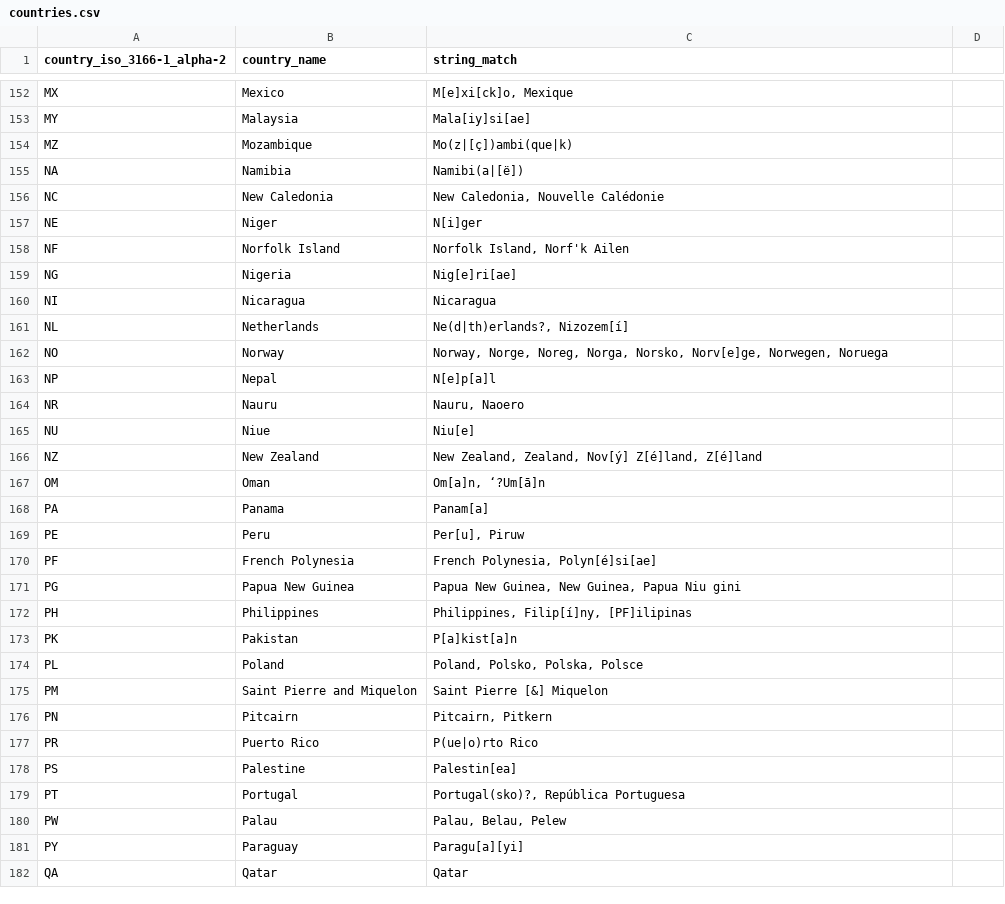
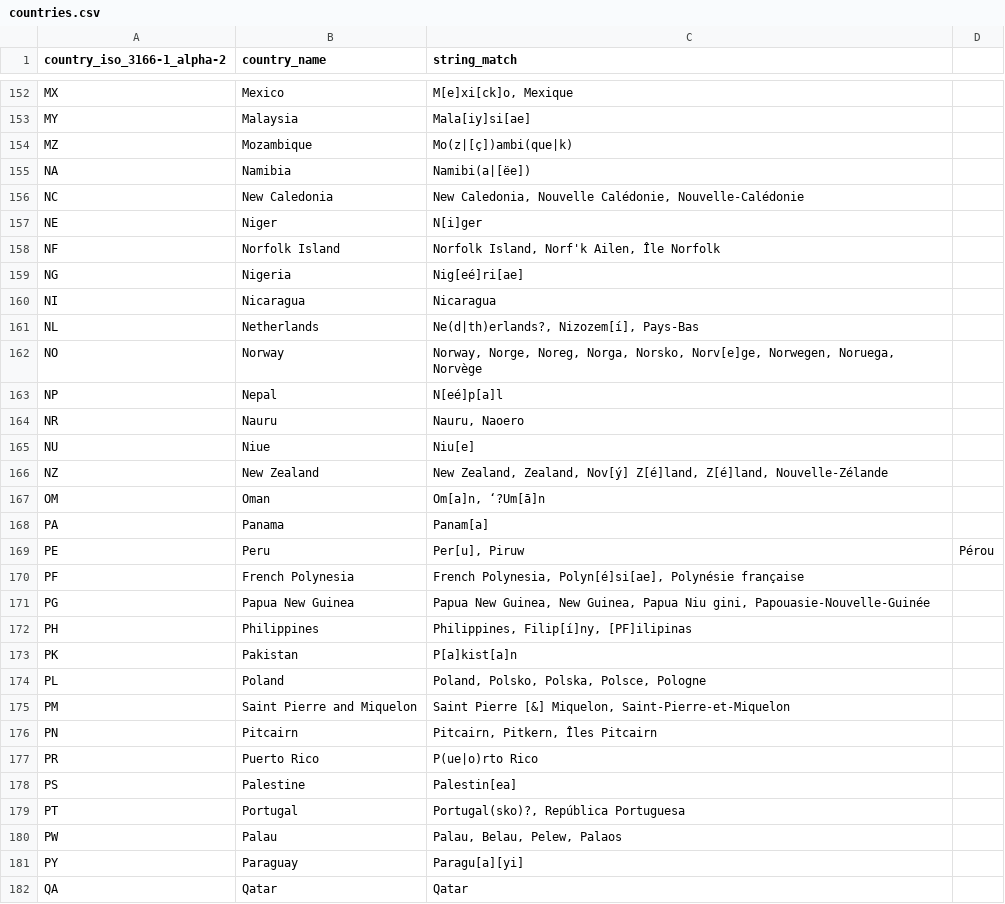
Before and after one commit to 365talents/country-in-text-detector, a CSV file: data/countries.csv, drawn as a sheet; only a part is shown, gaps mark what is left out; the diff covers the shown part only.

Commit message:
feat: add more french translations

```diff
--- a/data/countries.csv
+++ b/data/countries.csv
@@ -154,24 +154,24 @@ MY;Malaysia;Mala[iy]si[ae]
 MZ;Mozambique;Mo(z|[ç])ambi(que|k)
-NA;Namibia;Namibi(a|[ë])
-NC;New Caledonia;New Caledonia, Nouvelle Calédonie
+NA;Namibia;Namibi(a|[ëe])
+NC;New Caledonia;New Caledonia, Nouvelle Calédonie, Nouvelle-Calédonie
 NE;Niger;N[i]ger
-NF;Norfolk Island;Norfolk Island, Norf'k Ailen
-NG;Nigeria;Nig[e]ri[ae]
+NF;Norfolk Island;Norfolk Island, Norf'k Ailen, Île Norfolk
+NG;Nigeria;Nig[eé]ri[ae]
 NI;Nicaragua;Nicaragua
-NL;Netherlands;Ne(d|th)erlands?, Nizozem[í]
-NO;Norway;Norway, Norge, Noreg, Norga, Norsko, Norv[e]ge, Norwegen, Noruega
-NP;Nepal;N[e]p[a]l
+NL;Netherlands;Ne(d|th)erlands?, Nizozem[í], Pays-Bas
+NO;Norway;Norway, Norge, Noreg, Norga, Norsko, Norv[e]ge, Norwegen, Noruega, Norvège
+NP;Nepal;N[eé]p[a]l
 NR;Nauru;Nauru, Naoero
 NU;Niue;Niu[e]
-NZ;New Zealand;New Zealand, Zealand, Nov[ý] Z[é]land, Z[é]land
+NZ;New Zealand;New Zealand, Zealand, Nov[ý] Z[é]land, Z[é]land, Nouvelle-Zélande
 OM;Oman;Om[a]n, ʻ?Um[ā]n
 PA;Panama;Panam[a]
-PE;Peru;Per[u], Piruw
-PF;French Polynesia;French Polynesia, Polyn[é]si[ae]
-PG;Papua New Guinea;Papua New Guinea, New Guinea, Papua Niu gini
+PE;Peru;Per[u], Piruw; Pérou
+PF;French Polynesia;French Polynesia, Polyn[é]si[ae], Polynésie française
+PG;Papua New Guinea;Papua New Guinea, New Guinea, Papua Niu gini, Papouasie-Nouvelle-Guinée
 PH;Philippines;Philippines, Filip[í]ny, [PF]ilipinas
 PK;Pakistan;P[a]kist[a]n
-PL;Poland;Poland, Polsko, Polska, Polsce
-PM;Saint Pierre and Miquelon;Saint Pierre [&] Miquelon
-PN;Pitcairn;Pitcairn, Pitkern
+PL;Poland;Poland, Polsko, Polska, Polsce, Pologne
+PM;Saint Pierre and Miquelon;Saint Pierre [&] Miquelon, Saint-Pierre-et-Miquelon
+PN;Pitcairn;Pitcairn, Pitkern, Îles Pitcairn
 PR;Puerto Rico;P(ue|o)rto Rico
@@ -179,3 +179,3 @@ PS;Palestine;Palestin[ea]
 PT;Portugal;Portugal(sko)?, República Portuguesa
-PW;Palau;Palau, Belau, Pelew
+PW;Palau;Palau, Belau, Pelew, Palaos
 PY;Paraguay;Paragu[a][yi]
```
Also changed, not shown: 1 added row and 113 edited cells elsewhere in this file.
